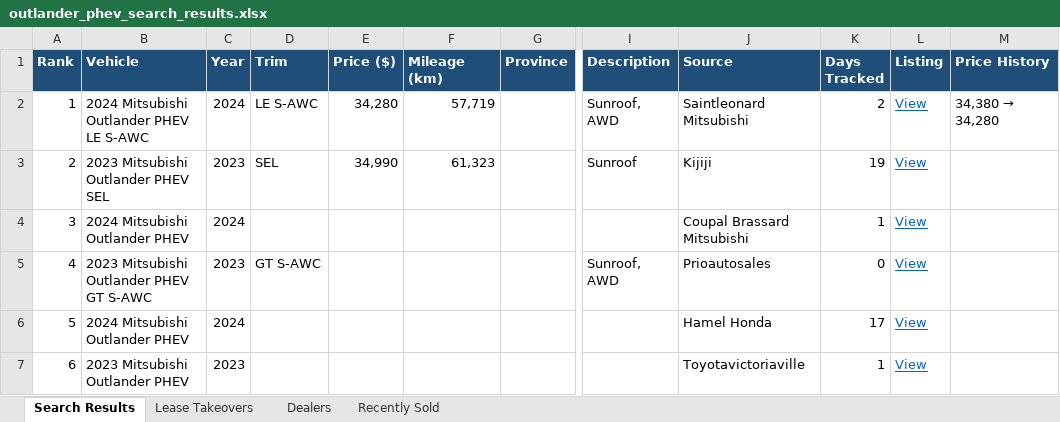
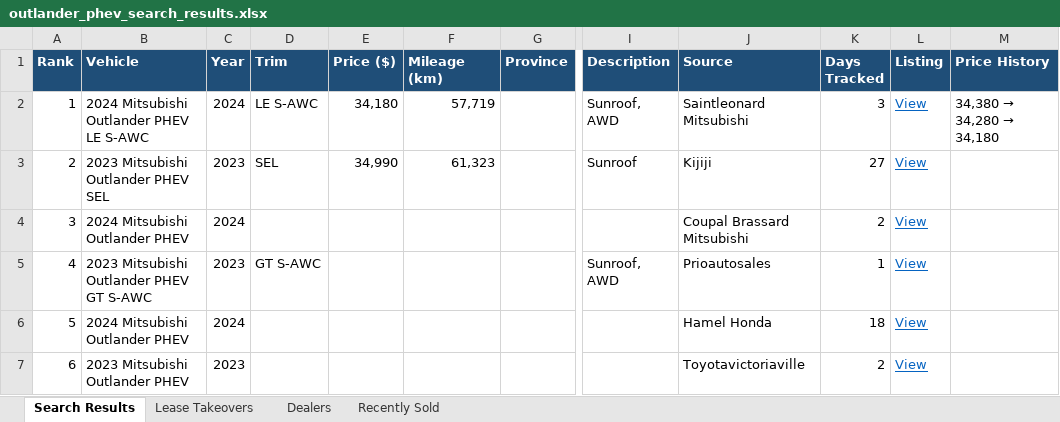
Before and after one commit to mdnaseershah/vehicle-search-automation, an Excel workbook: outlander_phev_search_results.xlsx, sheet Search Results, drawn as a sheet; only a part is shown, gaps mark what is left out; values as stored, in another font and other column widths than the file's, no borders; the diff names each change by its address in the sheet, - before the commit and + after, or states it on an @@ line.

```diff
--- a/outlander_phev_search_results.xlsx (sheet Search Results)
+++ b/outlander_phev_search_results.xlsx (sheet Search Results)
-E2 (Price ($)): 34,280
+E2 (Price ($)): 34,180
-K2 (Days Tracked): 2
+K2 (Days Tracked): 3
@@ M2 (Price History): 34,380 → 34,280 → 34,380 → 34,280 → 34,180 @@
-K3 (Days Tracked): 19
+K3 (Days Tracked): 27
-K4 (Days Tracked): 1
+K4 (Days Tracked): 2
-K5 (Days Tracked): 0
+K5 (Days Tracked): 1
-K6 (Days Tracked): 17
+K6 (Days Tracked): 18
-K7 (Days Tracked): 1
+K7 (Days Tracked): 2
```
Also changed, not shown: sheet Recently Sold, 3 other files.
